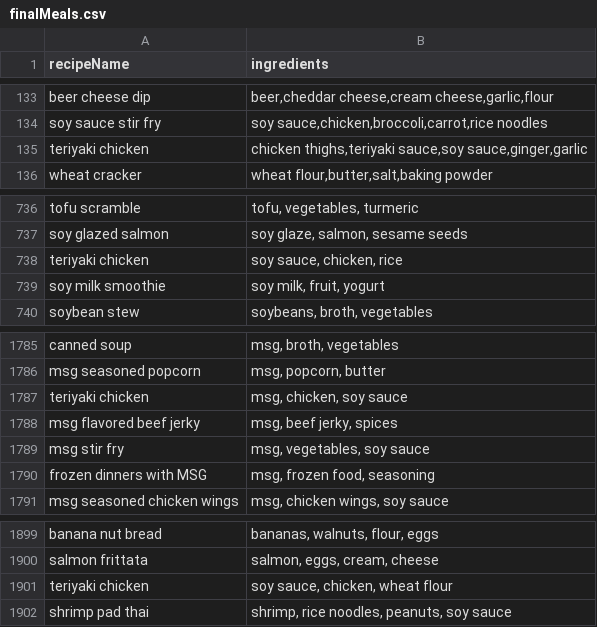
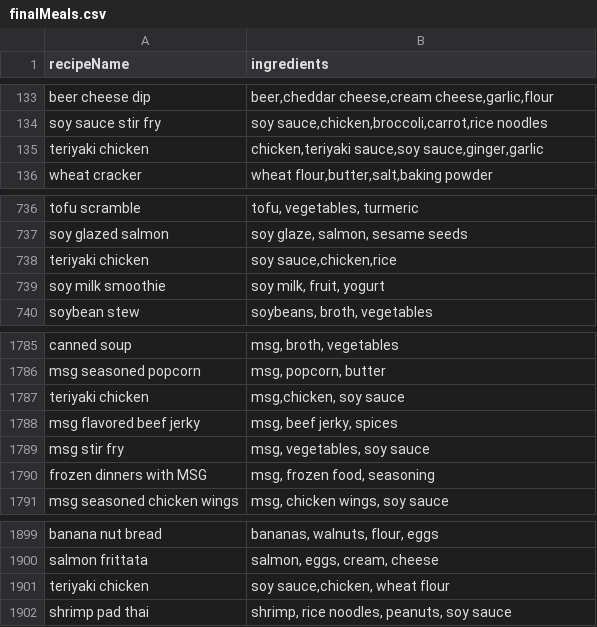
Before and after one commit to Layyyth/Microservice, a CSV file: finalMeals.csv, drawn as a sheet; only a part is shown, gaps mark what is left out.

```diff
--- a/finalMeals.csv
+++ b/finalMeals.csv
@@ -135,3 +135,3 @@ beer cheese dip,"beer,cheddar cheese,cream cheese,garlic,flour"
 soy sauce stir fry,"soy sauce,chicken,broccoli,carrot,rice noodles"
-teriyaki chicken,"chicken thighs,teriyaki sauce,soy sauce,ginger,garlic"
+teriyaki chicken,"chicken,teriyaki sauce,soy sauce,ginger,garlic"
 wheat cracker,"wheat flour,butter,salt,baking powder"
@@ -738,3 +738,3 @@ tofu scramble,"tofu, vegetables, turmeric"
 soy glazed salmon,"soy glaze, salmon, sesame seeds"
-teriyaki chicken,"soy sauce, chicken, rice"
+teriyaki chicken,"soy sauce,chicken,rice"
 soy milk smoothie,"soy milk, fruit, yogurt"
@@ -1787,3 +1787,3 @@ canned soup,"msg, broth, vegetables"
 msg seasoned popcorn,"msg, popcorn, butter"
-teriyaki chicken,"msg, chicken, soy sauce"
+teriyaki chicken,"msg,chicken, soy sauce"
 msg flavored beef jerky,"msg, beef jerky, spices"
@@ -1901,3 +1901,3 @@ banana nut bread,"bananas, walnuts, flour, eggs"
 salmon frittata,"salmon, eggs, cream, cheese"
-teriyaki chicken,"soy sauce, chicken, wheat flour"
+teriyaki chicken,"soy sauce,chicken, wheat flour"
 shrimp pad thai,"shrimp, rice noodles, peanuts, soy sauce"
```
Also changed, not shown: finalMeals_with_diet_classification.csv, 1 other file.
